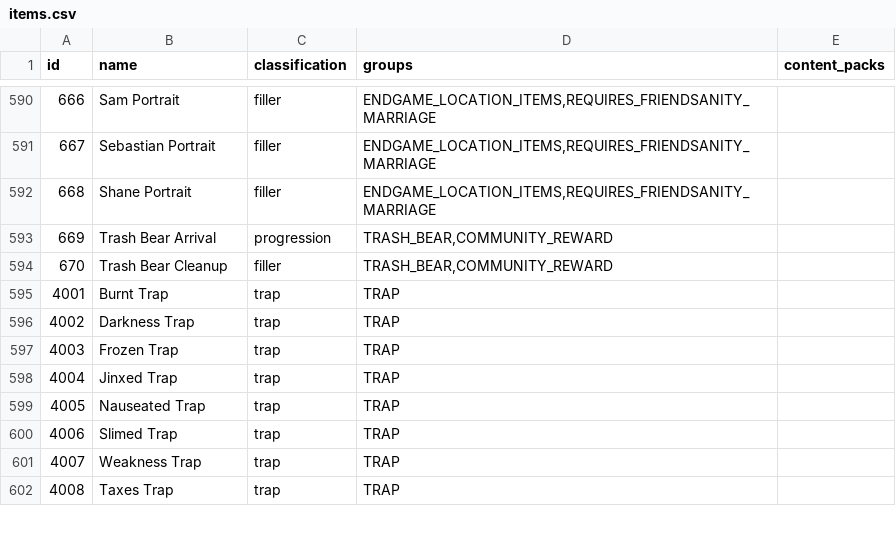
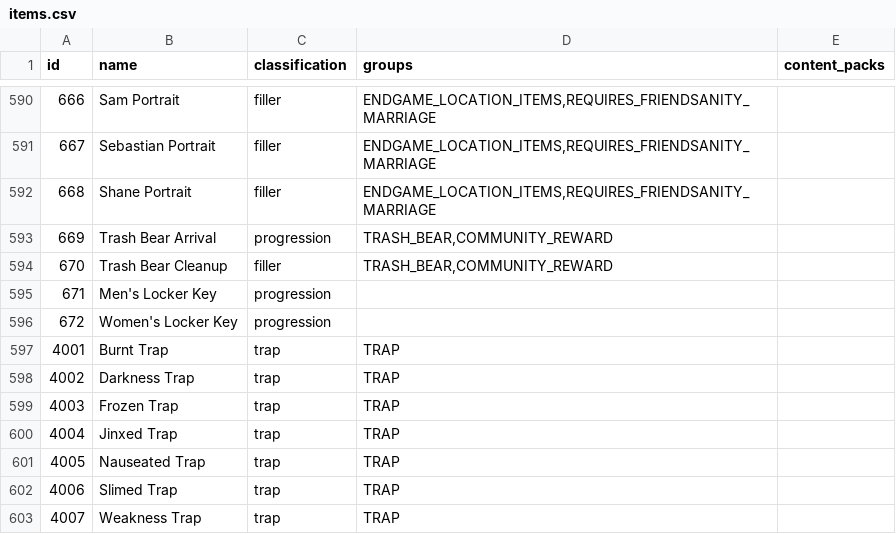
Before and after one commit to itepastra/Archipelago, a CSV file: worlds/stardew_valley/data/items.csv, drawn as a sheet; only a part is shown, gaps mark what is left out; the shorter side is filled out with more unchanged rows; the diff names each change by its address in the sheet, - before the commit and + after, or states it on an @@ line.

Commit message:
Added keys to the locker rooms

```diff
--- a/worlds/stardew_valley/data/items.csv
+++ b/worlds/stardew_valley/data/items.csv
+row 595: 671 | Men's Locker Key | progression
+row 596: 672 | Women's Locker Key | progression
```
Also changed, not shown: 7 other files.
